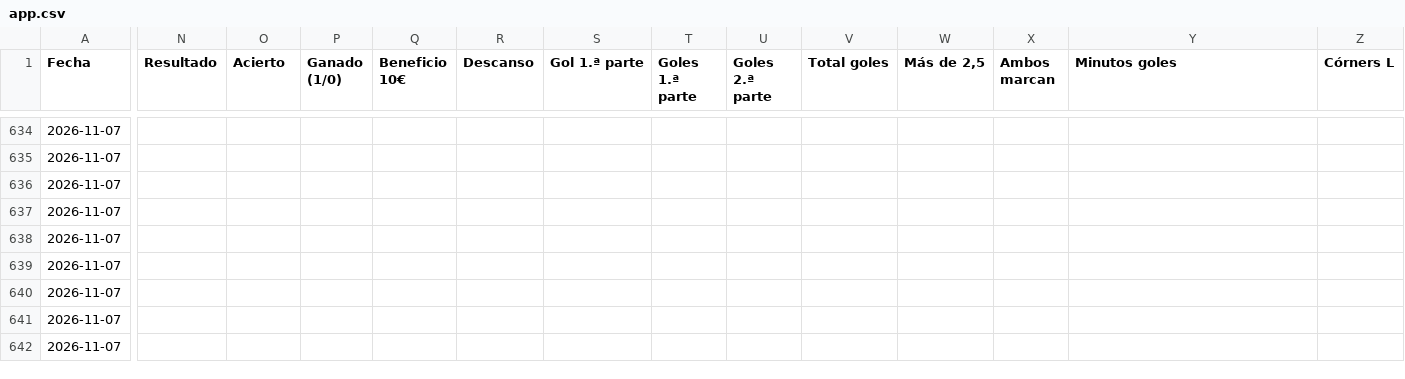
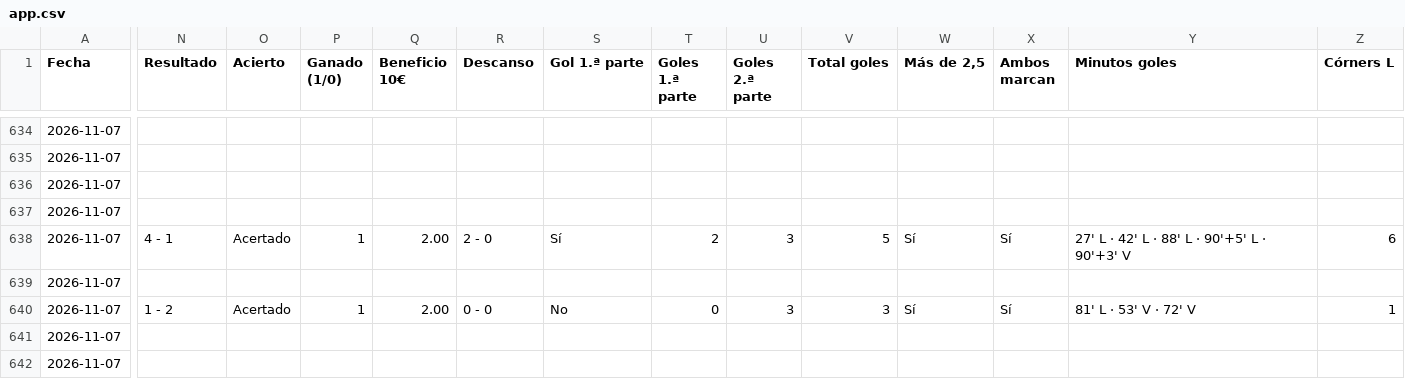
Before and after one commit to angelo4848/angelo-analytics, a CSV file: app.csv, drawn as a sheet; only a part is shown, gaps mark what is left out; the diff covers the shown part only; the diff names each change by its address in the sheet, - before the commit and + after, or states it on an @@ line.

```diff
--- a/app.csv
+++ b/app.csv
-N638 (Resultado): (empty)
+N638 (Resultado): 4 - 1
-O638 (Acierto): (empty)
+O638 (Acierto): Acertado
-P638 (Ganado (1/0)): (empty)
+P638 (Ganado (1/0)): 1
-Q638 (Beneficio 10€): (empty)
+Q638 (Beneficio 10€): 2.00
-R638 (Descanso): (empty)
+R638 (Descanso): 2 - 0
-S638 (Gol 1.ª parte): (empty)
+S638 (Gol 1.ª parte): Sí
-T638 (Goles 1.ª parte): (empty)
+T638 (Goles 1.ª parte): 2
-U638 (Goles 2.ª parte): (empty)
+U638 (Goles 2.ª parte): 3
-V638 (Total goles): (empty)
+V638 (Total goles): 5
-W638 (Más de 2,5): (empty)
+W638 (Más de 2,5): Sí
-X638 (Ambos marcan): (empty)
+X638 (Ambos marcan): Sí
-Y638 (Minutos goles): (empty)
+Y638 (Minutos goles): 27' L · 42' L · 88' L · 90'+5' L · 90'+3' V
-Z638 (Córners L): (empty)
+Z638 (Córners L): 6
-N640 (Resultado): (empty)
+N640 (Resultado): 1 - 2
-O640 (Acierto): (empty)
+O640 (Acierto): Acertado
-P640 (Ganado (1/0)): (empty)
+P640 (Ganado (1/0)): 1
-Q640 (Beneficio 10€): (empty)
+Q640 (Beneficio 10€): 2.00
-R640 (Descanso): (empty)
+R640 (Descanso): 0 - 0
-S640 (Gol 1.ª parte): (empty)
+S640 (Gol 1.ª parte): No
-T640 (Goles 1.ª parte): (empty)
+T640 (Goles 1.ª parte): 0
-U640 (Goles 2.ª parte): (empty)
+U640 (Goles 2.ª parte): 3
-V640 (Total goles): (empty)
+V640 (Total goles): 3
-W640 (Más de 2,5): (empty)
+W640 (Más de 2,5): Sí
-X640 (Ambos marcan): (empty)
+X640 (Ambos marcan): Sí
-Y640 (Minutos goles): (empty)
+Y640 (Minutos goles): 81' L · 53' V · 72' V
-Z640 (Córners L): (empty)
+Z640 (Córners L): 1
```
Also changed, not shown: 141 edited cells elsewhere in this file, data/pronosticos_log.csv, data/tab_corners.csv, 2 other files.
